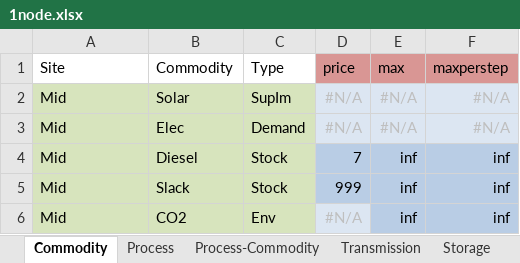
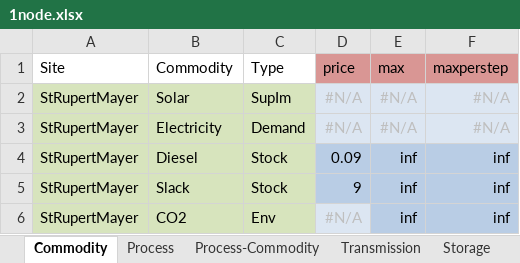
Before and after one commit to ojdo/urbs, an Excel workbook: 1node.xlsx, sheet Commodity, drawn as a sheet; values as stored, in another font and other column widths than the file's, no borders; the diff names each change by its address in the sheet, - before the commit and + after, or states it on an @@ line.

```diff
--- a/1node.xlsx (sheet Commodity)
+++ b/1node.xlsx (sheet Commodity)
-A2:A6 (Site): Mid
+A2:A6 (Site): StRupertMayer
-B3 (Commodity): Elec
+B3 (Commodity): Electricity
-D4 (price): 7
+D4 (price): 0.09
-D5 (price): 999
+D5 (price): 9
```
Also changed, not shown: sheet Demand, sheet SupIm, sheet Process, sheet Storage, sheet Process-Commodity, charts or pictures, 2 other files.
